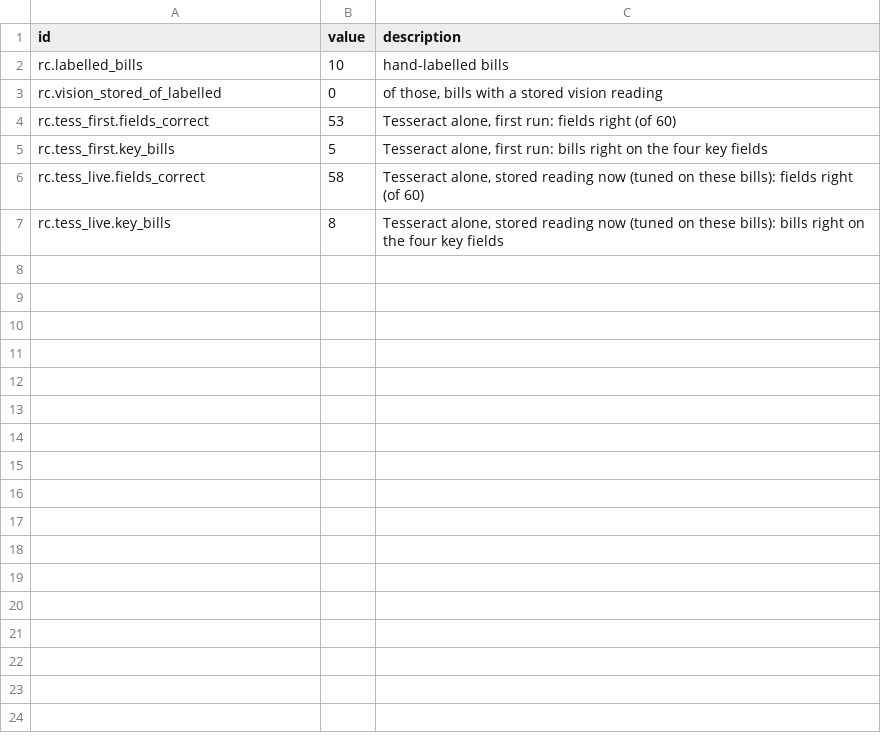
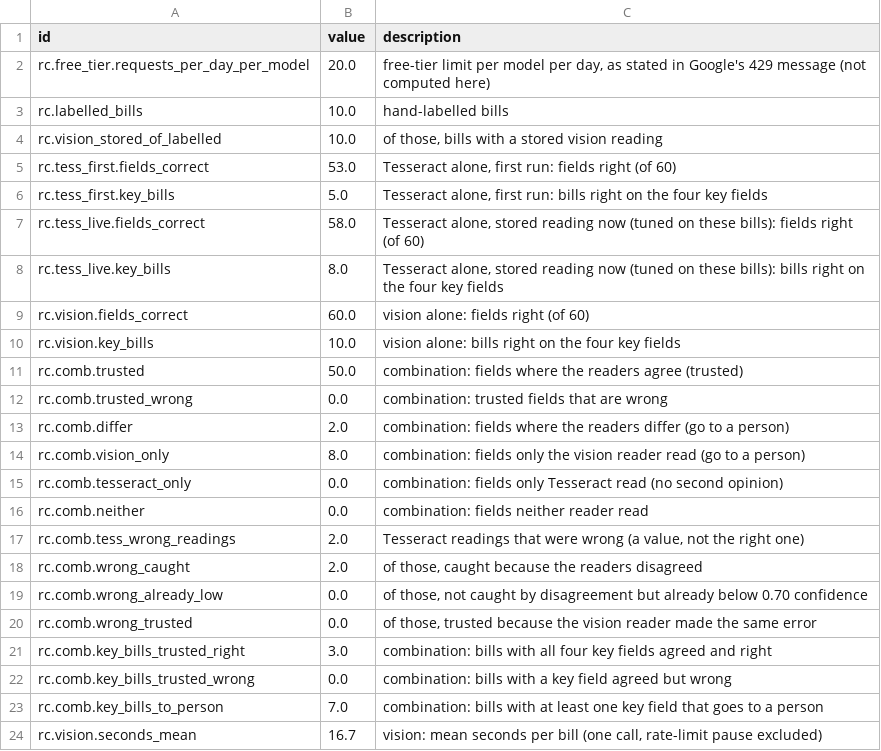
Before and after one commit to zee10524/midbencher, a CSV file: analysis/out/figures_comparison.csv, drawn as a sheet.

Commit message:
vision reader: single-model first-run comparison on the 10 labelled bills

```diff
--- a/analysis/out/figures_comparison.csv
+++ b/analysis/out/figures_comparison.csv
@@ -1,7 +1,24 @@
 id,value,description
-rc.labelled_bills,10,hand-labelled bills
-rc.vision_stored_of_labelled,0,"of those, bills with a stored vision reading"
-rc.tess_first.fields_correct,53,"Tesseract alone, first run: fields right (of 60)"
-rc.tess_first.key_bills,5,"Tesseract alone, first run: bills right on the four key fields"
-rc.tess_live.fields_correct,58,"Tesseract alone, stored reading now (tuned on these bills): fields right (of 60)"
-rc.tess_live.key_bills,8,"Tesseract alone, stored reading now (tuned on these bills): bills right on the four key fields"
+rc.free_tier.requests_per_day_per_model,20.0,"free-tier limit per model per day, as stated in Google's 429 message (not computed here)"
+rc.labelled_bills,10.0,hand-labelled bills
+rc.vision_stored_of_labelled,10.0,"of those, bills with a stored vision reading"
+rc.tess_first.fields_correct,53.0,"Tesseract alone, first run: fields right (of 60)"
+rc.tess_first.key_bills,5.0,"Tesseract alone, first run: bills right on the four key fields"
+rc.tess_live.fields_correct,58.0,"Tesseract alone, stored reading now (tuned on these bills): fields right (of 60)"
+rc.tess_live.key_bills,8.0,"Tesseract alone, stored reading now (tuned on these bills): bills right on the four key fields"
+rc.vision.fields_correct,60.0,vision alone: fields right (of 60)
+rc.vision.key_bills,10.0,vision alone: bills right on the four key fields
+rc.comb.trusted,50.0,combination: fields where the readers agree (trusted)
+rc.comb.trusted_wrong,0.0,combination: trusted fields that are wrong
+rc.comb.differ,2.0,combination: fields where the readers differ (go to a person)
+rc.comb.vision_only,8.0,combination: fields only the vision reader read (go to a person)
+rc.comb.tesseract_only,0.0,combination: fields only Tesseract read (no second opinion)
+rc.comb.neither,0.0,combination: fields neither reader read
+rc.comb.tess_wrong_readings,2.0,"Tesseract readings that were wrong (a value, not the right one)"
+rc.comb.wrong_caught,2.0,"of those, caught because the readers disagreed"
+rc.comb.wrong_already_low,0.0,"of those, not caught by disagreement but already below 0.70 confidence"
+rc.comb.wrong_trusted,0.0,"of those, trusted because the vision reader made the same error"
+rc.comb.key_bills_trusted_right,3.0,combination: bills with all four key fields agreed and right
+rc.comb.key_bills_trusted_wrong,0.0,combination: bills with a key field agreed but wrong
+rc.comb.key_bills_to_person,7.0,combination: bills with at least one key field that goes to a person
+rc.vision.seconds_mean,16.7,"vision: mean seconds per bill (one call, rate-limit pause excluded)"
```
Also changed, not shown: 36 other files.
